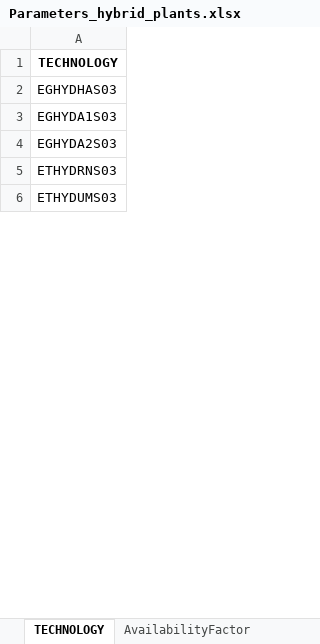
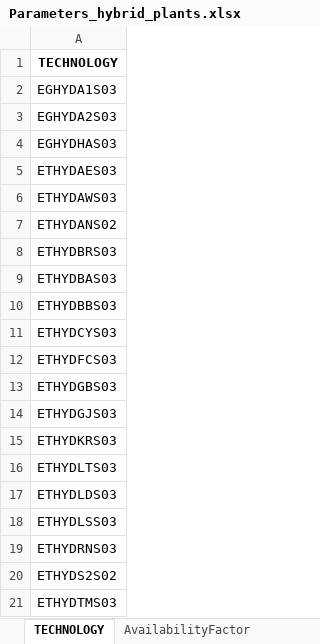
Before and after one commit to apieruzzi/TEMBA_FPV, an Excel workbook: HydroFPV_plants/InputFilesCreation/main/Parameters_hybrid_plants.xlsx, sheet TECHNOLOGY, drawn as a sheet; only a part is shown; the shorter side is filled out with more unchanged rows; values as stored, in another font and other column widths than the file's, no borders; the diff covers the shown part only; the diff names each change by its address in the sheet, - before the commit and + after, or states it on an @@ line.

```diff
--- a/HydroFPV_plants/InputFilesCreation/main/Parameters_hybrid_plants.xlsx (sheet TECHNOLOGY)
+++ b/HydroFPV_plants/InputFilesCreation/main/Parameters_hybrid_plants.xlsx (sheet TECHNOLOGY)
-row 2: EGHYDHAS03
+row 4: EGHYDHAS03
+row 5: ETHYDAES03
+row 6: ETHYDAWS03
+row 7: ETHYDANS02
+row 8: ETHYDBRS03
+row 9: ETHYDBAS03
+row 10: ETHYDBBS03
+row 11: ETHYDCYS03
+row 12: ETHYDFCS03
+row 13: ETHYDGBS03
+row 14: ETHYDGJS03
+row 15: ETHYDKRS03
+row 16: ETHYDLTS03
+row 17: ETHYDLDS03
+row 18: ETHYDLSS03
+row 20: ETHYDS2S02
+row 21: ETHYDTMS03
```
Also changed, not shown: 33 added rows, 4 removed rows, 4 moved rows and 17 edited cells elsewhere in this sheet, sheet CapacityFactor, sheet OutputActivityRatio, sheet TotalAnnualMaxCapacity, sheet InputActivityRatio, sheet TotalAnnualMaxCapacityInvestmen, sheet EmissionActivityRatio, 7 more sheets, HydroFPV_plants/CombinedTechsCreation/CapacityFactors_solar.xlsx, HydroFPV_plants/CombinedTechsCreation/CombinedHydroSolar.xlsx, 31 other files.
